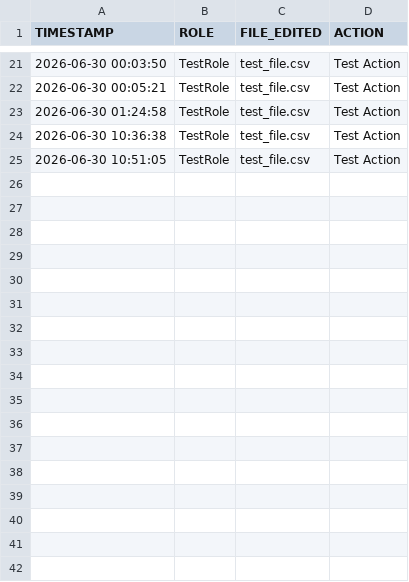
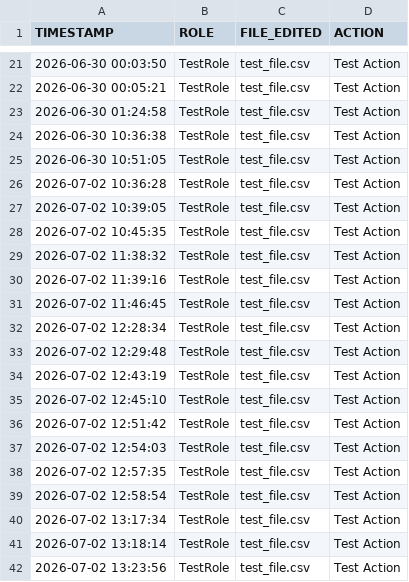
Before and after one commit to ISHANTARE/KPI_Hub_private, a CSV file: data/resources/data_edit_log.csv, drawn as a sheet; only a part is shown, gaps mark what is left out.

```diff
--- a/data/resources/data_edit_log.csv
+++ b/data/resources/data_edit_log.csv
@@ -25 +25,18 @@ TIMESTAMP,ROLE,FILE_EDITED,ACTION
 2026-06-30 10:51:05,TestRole,test_file.csv,Test Action
+2026-07-02 10:36:28,TestRole,test_file.csv,Test Action
+2026-07-02 10:39:05,TestRole,test_file.csv,Test Action
+2026-07-02 10:45:35,TestRole,test_file.csv,Test Action
+2026-07-02 11:38:32,TestRole,test_file.csv,Test Action
+2026-07-02 11:39:16,TestRole,test_file.csv,Test Action
+2026-07-02 11:46:45,TestRole,test_file.csv,Test Action
+2026-07-02 12:28:34,TestRole,test_file.csv,Test Action
+2026-07-02 12:29:48,TestRole,test_file.csv,Test Action
+2026-07-02 12:43:19,TestRole,test_file.csv,Test Action
+2026-07-02 12:45:10,TestRole,test_file.csv,Test Action
+2026-07-02 12:51:42,TestRole,test_file.csv,Test Action
+2026-07-02 12:54:03,TestRole,test_file.csv,Test Action
+2026-07-02 12:57:35,TestRole,test_file.csv,Test Action
+2026-07-02 12:58:54,TestRole,test_file.csv,Test Action
+2026-07-02 13:17:34,TestRole,test_file.csv,Test Action
+2026-07-02 13:18:14,TestRole,test_file.csv,Test Action
+2026-07-02 13:23:56,TestRole,test_file.csv,Test Action
```
Also changed, not shown: 34 other files.
